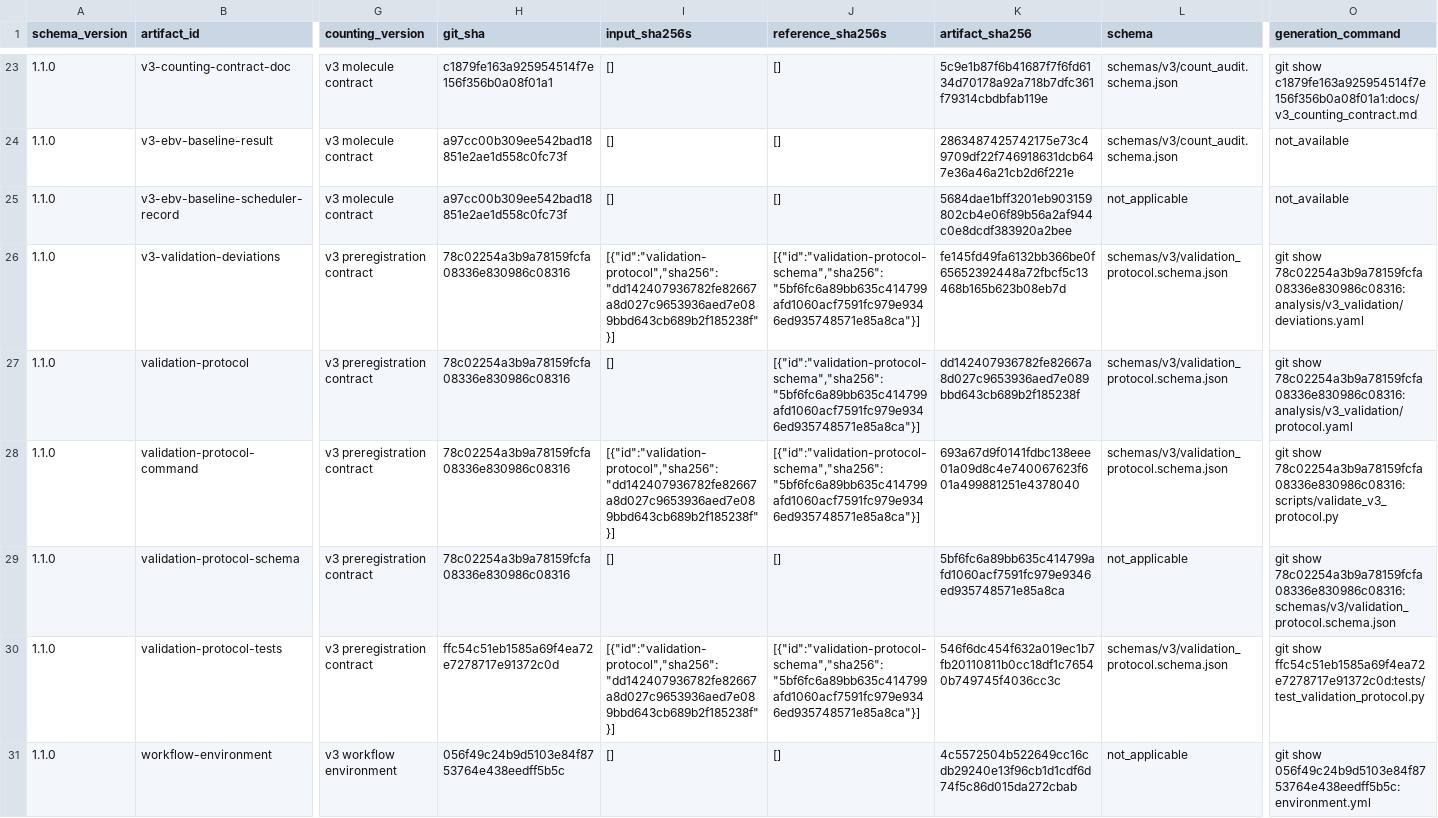
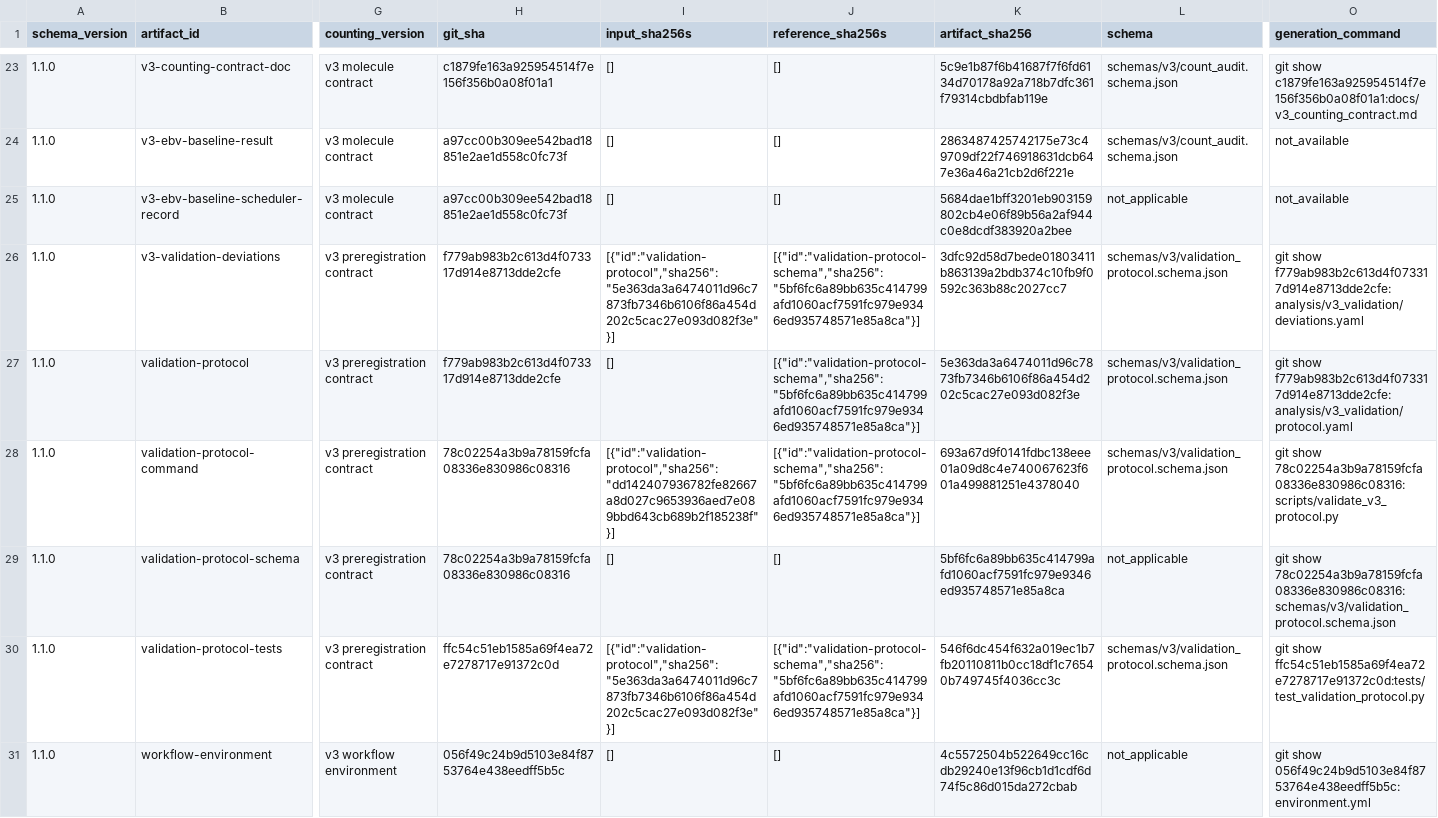
Before and after one commit to mdmanurung/ViralScan-reproducibility, a TSV file: analysis/v3_artifact_inventory.tsv, drawn as a sheet; only a part is shown, gaps mark what is left out; the diff names each change by its address in the sheet, - before the commit and + after, or states it on an @@ line.

```diff
--- a/analysis/v3_artifact_inventory.tsv
+++ b/analysis/v3_artifact_inventory.tsv
-H26:H27 (git_sha): 78c02254a3b9a78159fcfa08336e830986c08316
+H26:H27 (git_sha): f779ab983b2c613d4f073317d914e8713dde2cfe
-I26 (input_sha256s): [{"id":"validation-protocol","sha256":"dd142407936782fe82667a8d027c9653936aed7e089bbd643cb689b2f185238f"}]
+I26 (input_sha256s): [{"id":"validation-protocol","sha256":"5e363da3a6474011d96c7873fb7346b6106f86a454d202c5cac27e093d082f3e"}]
-K26 (artifact_sha256): fe145fd49fa6132bb366be0f65652392448a72fbcf5c13468b165b623b08eb7d
+K26 (artifact_sha256): 3dfc92d58d7bede01803411b863139a2bdb374c10fb9f0592c363b88c2027cc7
-O26 (generation_command): git show 78c02254a3b9a78159fcfa08336e830986c08316:analysis/v3_validation/deviations.yaml
+O26 (generation_command): git show f779ab983b2c613d4f073317d914e8713dde2cfe:analysis/v3_validation/deviations.yaml
-K27 (artifact_sha256): dd142407936782fe82667a8d027c9653936aed7e089bbd643cb689b2f185238f
+K27 (artifact_sha256): 5e363da3a6474011d96c7873fb7346b6106f86a454d202c5cac27e093d082f3e
-O27 (generation_command): git show 78c02254a3b9a78159fcfa08336e830986c08316:analysis/v3_validation/protocol.yaml
+O27 (generation_command): git show f779ab983b2c613d4f073317d914e8713dde2cfe:analysis/v3_validation/protocol.yaml
-I30 (input_sha256s): [{"id":"validation-protocol","sha256":"dd142407936782fe82667a8d027c9653936aed7e089bbd643cb689b2f185238f"}]
+I30 (input_sha256s): [{"id":"validation-protocol","sha256":"5e363da3a6474011d96c7873fb7346b6106f86a454d202c5cac27e093d082f3e"}]
```
Also changed, not shown: 1 other file.
